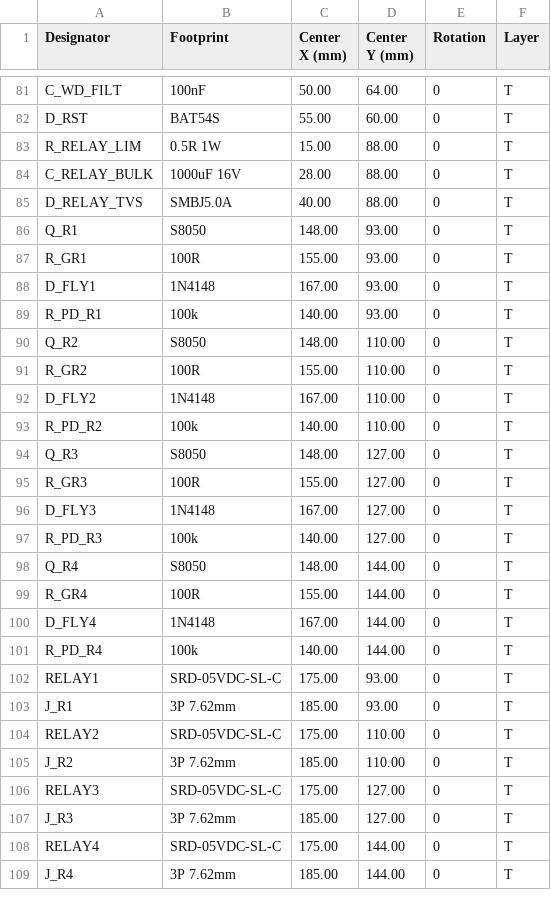
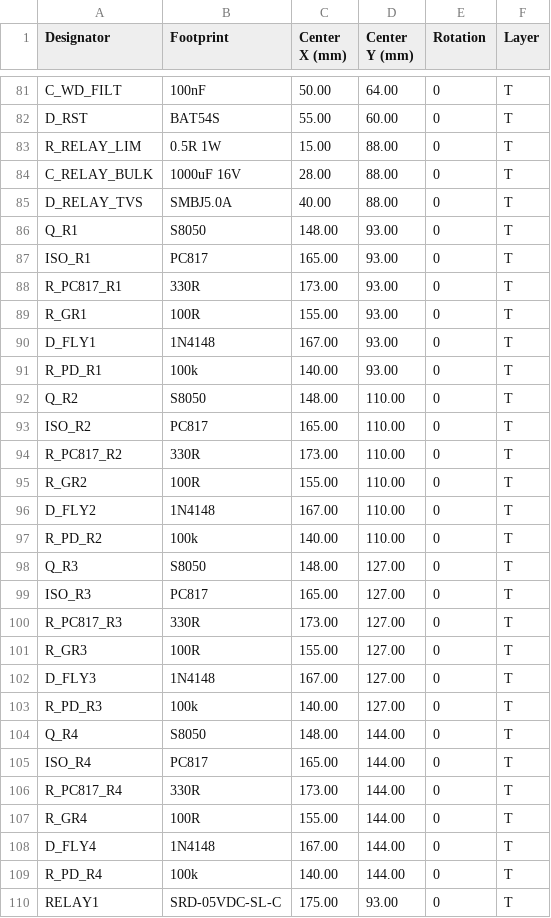
Before and after one commit to ecosyntech68vn/EcoSynTech_PCB-for-IOT, a CSV file: pick_place/Pick_Place_F-Top.csv, drawn as a sheet; only a part is shown, gaps mark what is left out; the shorter side is filled out with more unchanged rows; the diff covers the shown part only; the diff names each change by its address in the sheet, - before the commit and + after, or states it on an @@ line.

```diff
--- a/pick_place/Pick_Place_F-Top.csv
+++ b/pick_place/Pick_Place_F-Top.csv
+row 87: ISO_R1 | PC817 | 165.00 | 93.00 | 0 | T
+row 88: R_PC817_R1 | 330R | 173.00 | 93.00 | 0 | T
+row 93: ISO_R2 | PC817 | 165.00 | 110.00 | 0 | T
+row 94: R_PC817_R2 | 330R | 173.00 | 110.00 | 0 | T
+row 99: ISO_R3 | PC817 | 165.00 | 127.00 | 0 | T
+row 100: R_PC817_R3 | 330R | 173.00 | 127.00 | 0 | T
+row 105: ISO_R4 | PC817 | 165.00 | 144.00 | 0 | T
+row 106: R_PC817_R4 | 330R | 173.00 | 144.00 | 0 | T
```
Also changed, not shown: 24 added rows elsewhere in this file, 14 other files.
